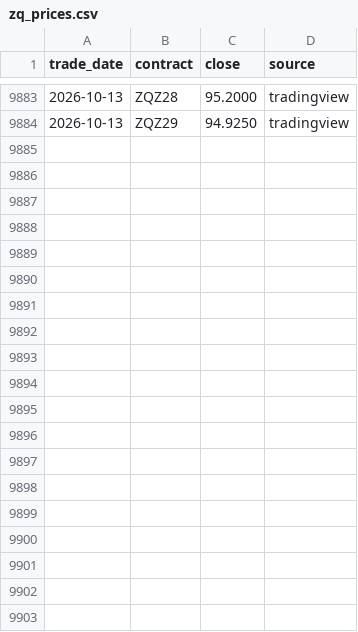
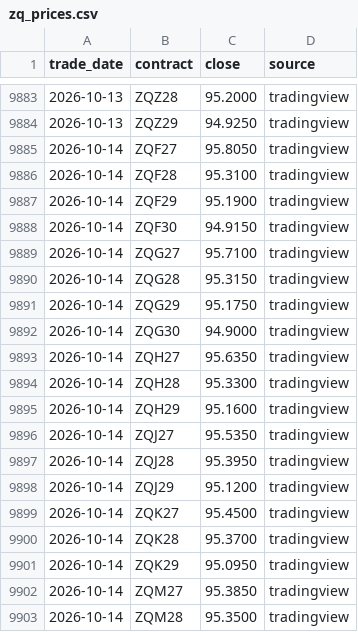
Before and after one commit to ryudoyx/fedwatch-tracker, a CSV file: data/archive/zq_prices.csv, drawn as a sheet; only a part is shown, gaps mark what is left out; the diff covers the shown part only.

```diff
--- a/data/archive/zq_prices.csv
+++ b/data/archive/zq_prices.csv
@@ -9884 +9884,20 @@ trade_date,contract,close,source
 2026-10-13,ZQZ29,94.9250,tradingview
+2026-10-14,ZQF27,95.8050,tradingview
+2026-10-14,ZQF28,95.3100,tradingview
+2026-10-14,ZQF29,95.1900,tradingview
+2026-10-14,ZQF30,94.9150,tradingview
+2026-10-14,ZQG27,95.7100,tradingview
+2026-10-14,ZQG28,95.3150,tradingview
+2026-10-14,ZQG29,95.1750,tradingview
+2026-10-14,ZQG30,94.9000,tradingview
+2026-10-14,ZQH27,95.6350,tradingview
+2026-10-14,ZQH28,95.3300,tradingview
+2026-10-14,ZQH29,95.1600,tradingview
+2026-10-14,ZQJ27,95.5350,tradingview
+2026-10-14,ZQJ28,95.3950,tradingview
+2026-10-14,ZQJ29,95.1200,tradingview
+2026-10-14,ZQK27,95.4500,tradingview
+2026-10-14,ZQK28,95.3700,tradingview
+2026-10-14,ZQK29,95.0950,tradingview
+2026-10-14,ZQM27,95.3850,tradingview
+2026-10-14,ZQM28,95.3500,tradingview
```
Also changed, not shown: 22 added rows elsewhere in this file, data/archive/effr.csv.
